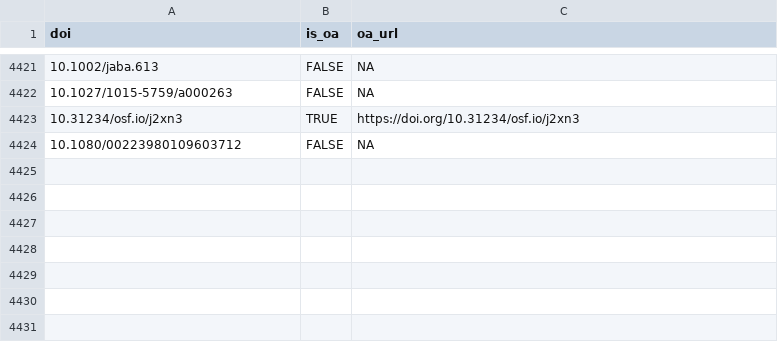
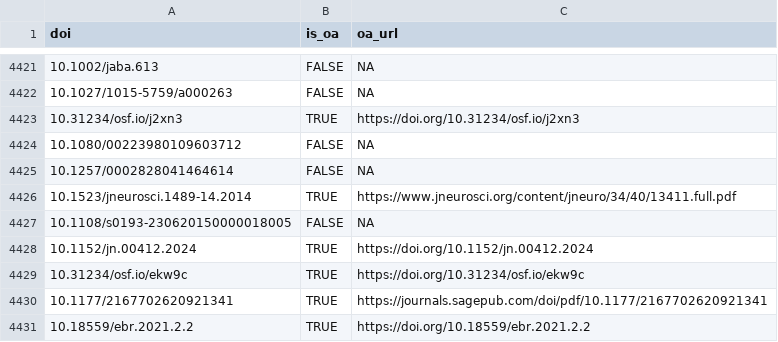
Before and after one commit to forrtproject/FReD-data, a CSV file: cache/unpaywall_oa.csv, drawn as a sheet; only a part is shown, gaps mark what is left out.

```diff
--- a/cache/unpaywall_oa.csv
+++ b/cache/unpaywall_oa.csv
@@ -4424 +4424,8 @@
 "10.1080/00223980109603712",FALSE,NA
+"10.1257/0002828041464614",FALSE,NA
+"10.1523/jneurosci.1489-14.2014",TRUE,"https://www.jneurosci.org/content/jneuro/34/40/13411.full.pdf"
+"10.1108/s0193-230620150000018005",FALSE,NA
+"10.1152/jn.00412.2024",TRUE,"https://doi.org/10.1152/jn.00412.2024"
+"10.31234/osf.io/ekw9c",TRUE,"https://doi.org/10.31234/osf.io/ekw9c"
+"10.1177/2167702620921341",TRUE,"https://journals.sagepub.com/doi/pdf/10.1177/2167702620921341"
+"10.18559/ebr.2021.2.2",TRUE,"https://doi.org/10.18559/ebr.2021.2.2"
```
Also changed, not shown: cache/openalex_keywords_language.csv, 5 other files.
